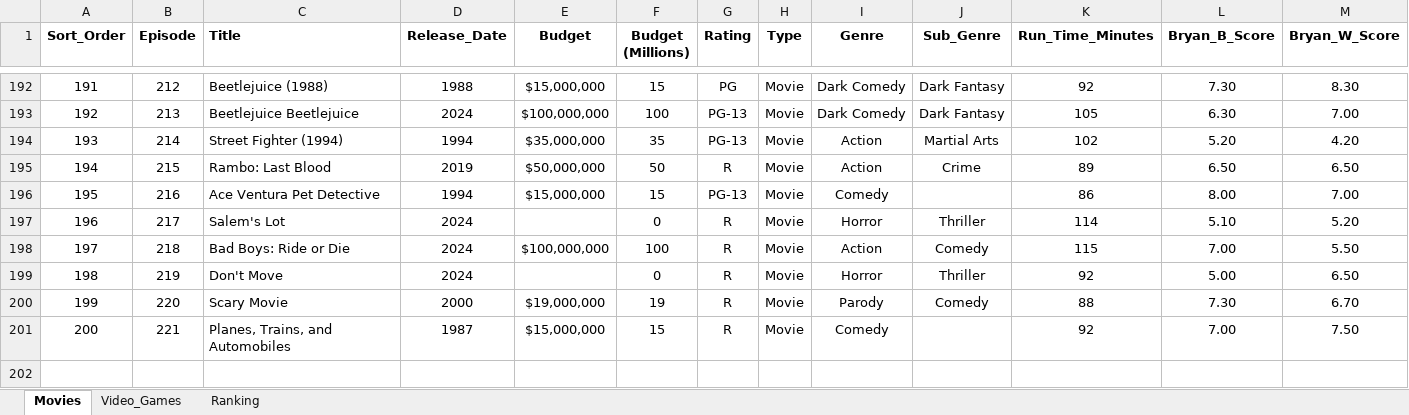
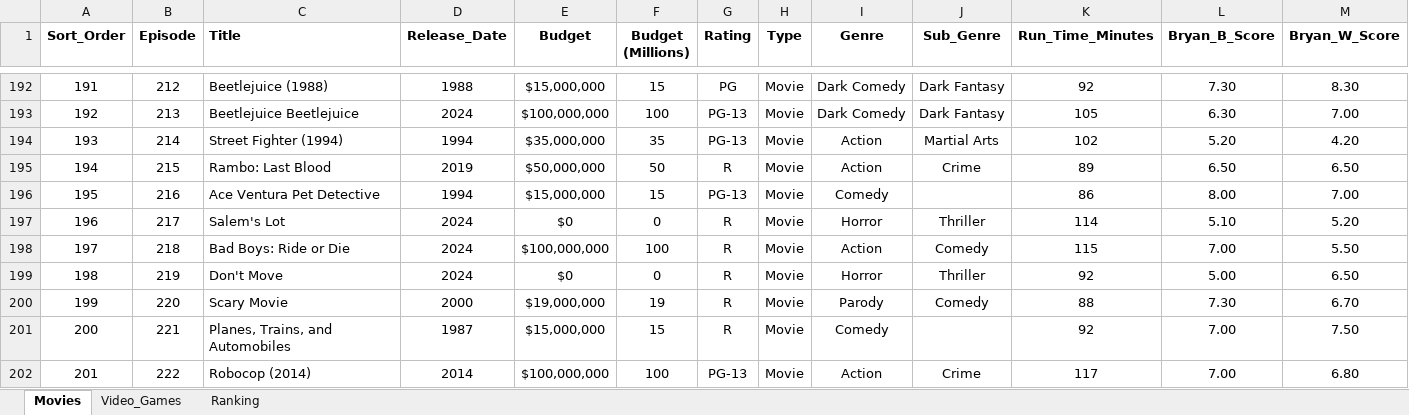
Before and after one commit to LKrae/Visualization_Project_Podcast, an Excel workbook: Data/BryanVsBryan_Data.xlsx, sheet Movies, drawn as a sheet; only a part is shown, gaps mark what is left out; values as stored, in another font and other column widths than the file's, no borders; rows hold the shown columns only; the diff names each change by its address in the sheet, - before the commit and + after, or states it on an @@ line.

Commit message:
code and data update

```diff
--- a/Data/BryanVsBryan_Data.xlsx (sheet Movies)
+++ b/Data/BryanVsBryan_Data.xlsx (sheet Movies)
-E197 (Budget): (empty)
+E197 (Budget): $0
-E199 (Budget): (empty)
+E199 (Budget): $0
+row 202: 201 | 222 | Robocop (2014) | 2014 | $100,000,000 | 100 | PG-13 | Movie | Action | Crime | 117 | 7.00 | 6.80
```
Also changed, not shown: 1 other file.
